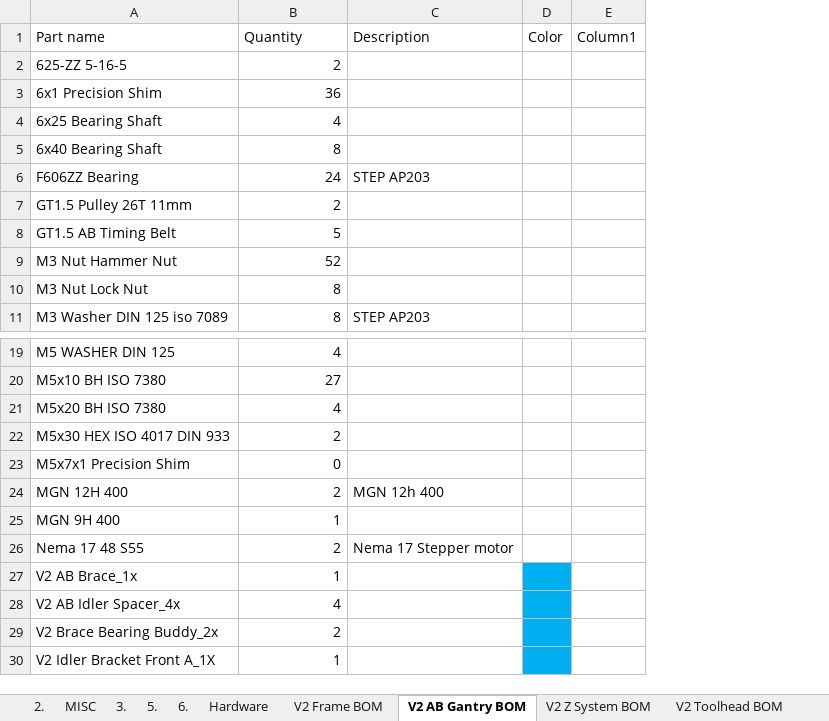
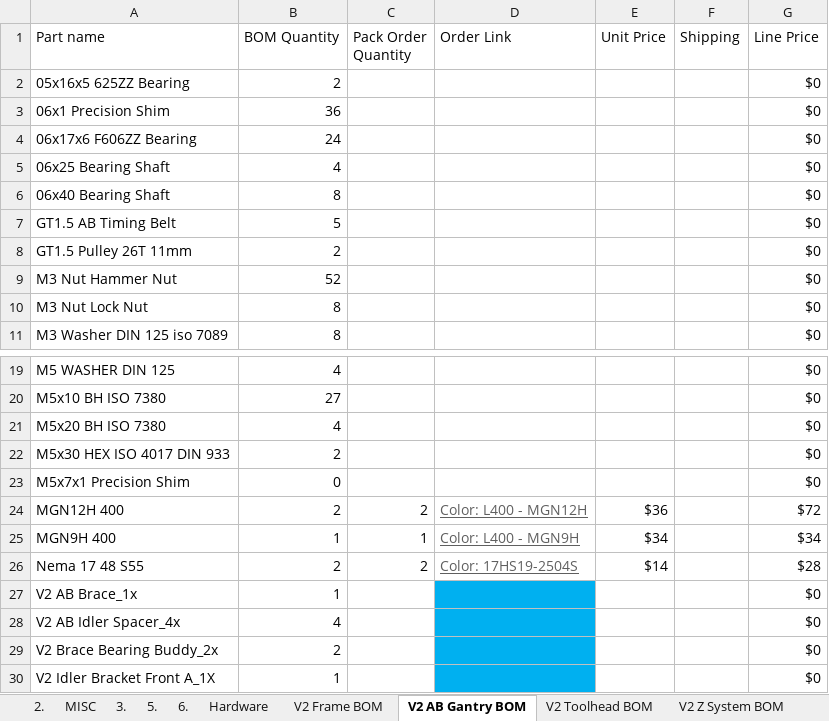
Before and after one commit to RoyBerntsenDesign/Project-Valkyrie, an Excel workbook: V2 BETA/BOM/Valkyrie BOM v2.0.xlsx, sheet V2 AB Gantry BOM, drawn as a sheet; only a part is shown, gaps mark what is left out; values as stored, in another font and other column widths than the file's, no borders; table styles not drawn; removed rows and columns are numbered as before the commit, all else as after; the diff names each change by its address in the sheet, - before the commit and + after, or states it on an @@ line.

```diff
--- a/V2 BETA/BOM/Valkyrie BOM v2.0.xlsx (sheet V2 AB Gantry BOM)
+++ b/V2 BETA/BOM/Valkyrie BOM v2.0.xlsx (sheet V2 AB Gantry BOM)
@@ sheet tab order changed: 2. | MISC | 3. | 5. | 6. | Hardware | V2 Frame BOM | V2 AB Gantry BOM | V2 Toolhead BOM | V2 Z System BOM @@
-column C (Description), row 11: STEP AP203; rows 24-26: MGN 12h 400 |  | Nema 17 Stepper motor
-column D (Color), empty
-column E (Column1), empty
+column C (Pack Order Quantity), rows 24-26: 2 | 1 | 2
+column D (Order Link), rows 24-26: Color: L400 - MGN12H | Color: L400 - MGN9H | Color: 17HS19-2504S
+column E (Unit Price), rows 24-26: $36 | $34 | $14
+column F (Shipping), empty
+column G (Line Price), rows 2-3: $0 | $0; rows 5-6: $0 | $0; rows 8-11: all $0; rows 19-30: $0 | $0 | $0 | $0 | $0 | $72 | $34 | $28 | $0 | $0 | $0 | $0
-B1: Quantity
+B1: BOM Quantity
-A2 (Part name): 625-ZZ 5-16-5
+A2 (Part name): 05x16x5 625ZZ Bearing
-A3 (Part name): 6x1 Precision Shim
+A3 (Part name): 06x1 Precision Shim
+row 4: 06x17x6 F606ZZ Bearing | 24 |  |  |  |  | $0
-A5 (Part name): 6x25 Bearing Shaft
+A5 (Part name): 06x25 Bearing Shaft
-A6 (Part name): 6x40 Bearing Shaft
+A6 (Part name): 06x40 Bearing Shaft
-row 6: F606ZZ Bearing | 24 | STEP AP203
@@ row 8 moved to row 7: GT1.5 AB Timing Belt @@
-A24 (Part name): MGN 12H 400
+A24 (Part name): MGN12H 400
-A25 (Part name): MGN 9H 400
+A25 (Part name): MGN9H 400
```
Also changed, not shown: sheet Hardware, sheet V2 Toolhead BOM, sheet V2 Drybox BOM, sheet V2 Frame BOM, sheet V2 Z System BOM, sheet V2 Enclosure BOM 00, other sheet tabs, hidden cells, charts or pictures, Firmware/RRF/Valkyrie Connection Table.xlsx, 1 other file.
